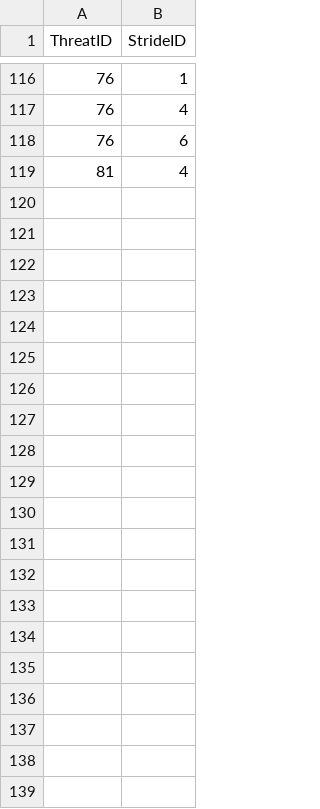
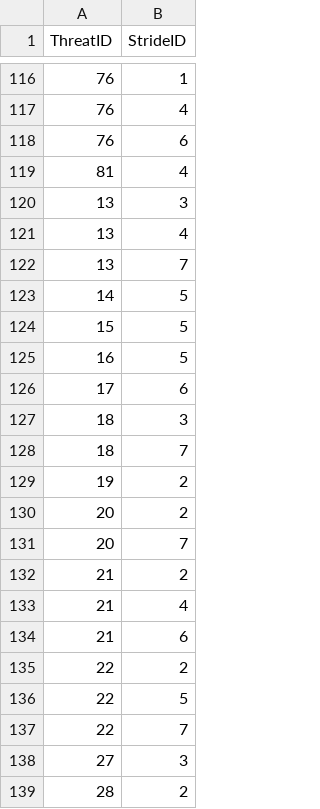
Before and after one commit to bjornarhoff/Blockchain-ThreatModeling, a CSV file: data/strideThreat.csv, drawn as a sheet; only a part is shown, gaps mark what is left out.

```diff
--- a/data/strideThreat.csv
+++ b/data/strideThreat.csv
@@ -119 +119,21 @@ ThreatID;StrideID
 81;4
+13;3
+13;4
+13;7
+14;5
+15;5
+16;5
+17;6
+18;3
+18;7
+19;2
+20;2
+20;7
+21;2
+21;4
+21;6
+22;2
+22;5
+22;7
+27;3
+28;2
```
Also changed, not shown: 6 other files.
